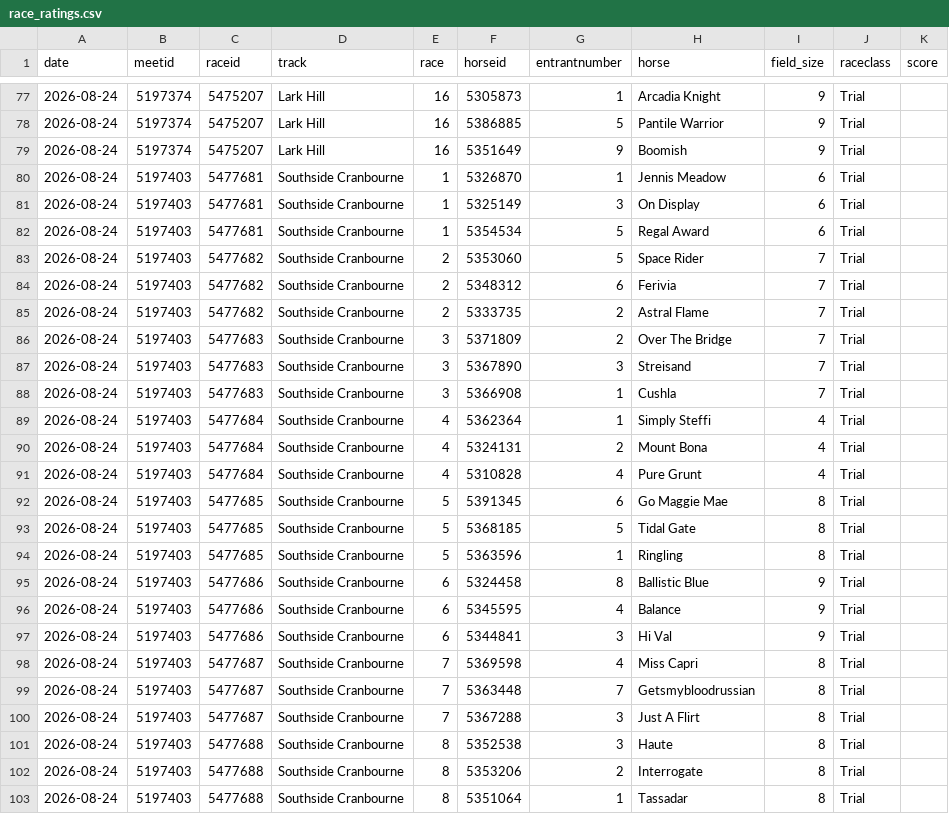
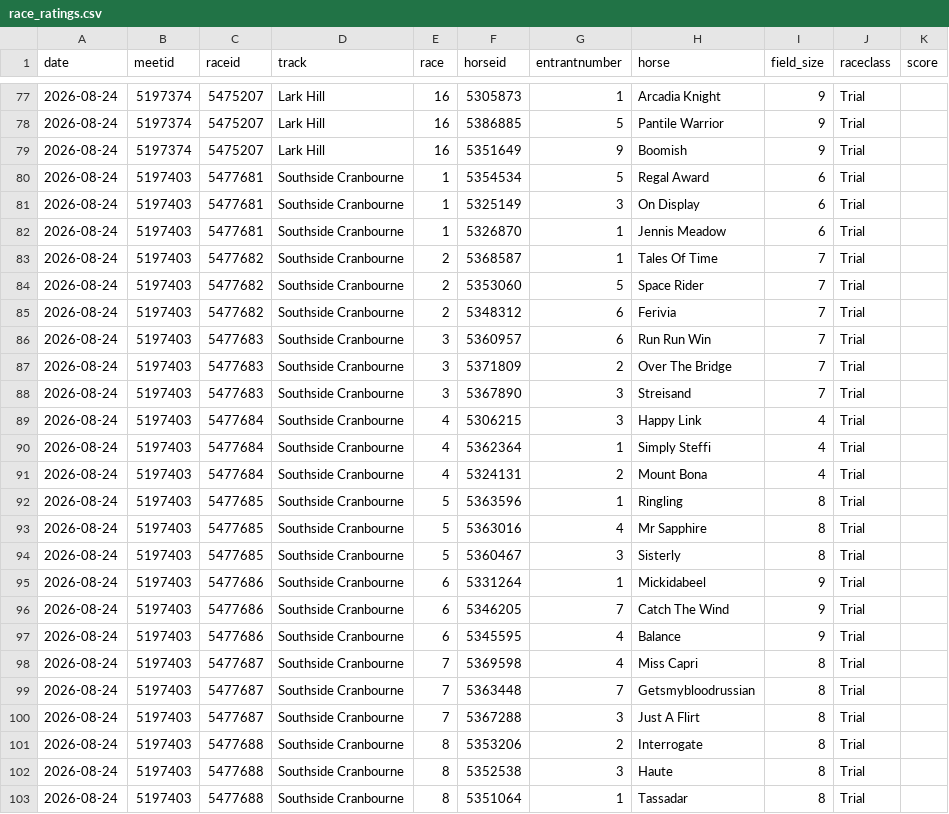
Before and after one commit to danielcappello/trackVision, a CSV file: race_ratings.csv, drawn as a sheet; only a part is shown, gaps mark what is left out; the diff covers the shown part only.

Commit message:
Update racing files

```diff
--- a/race_ratings.csv
+++ b/race_ratings.csv
@@ -79,20 +79,20 @@ date,meetid,raceid,track,race,horseid,entrantnumber,horse,field_size,raceclass,s
 2026-08-24,5197374,5475207,Lark Hill,16,5351649,9,Boomish,9,Trial,
+2026-08-24,5197403,5477681,Southside Cranbourne,1,5354534,5,Regal Award,6,Trial,
+2026-08-24,5197403,5477681,Southside Cranbourne,1,5325149,3,On Display,6,Trial,
 2026-08-24,5197403,5477681,Southside Cranbourne,1,5326870,1,Jennis Meadow,6,Trial,
-2026-08-24,5197403,5477681,Southside Cranbourne,1,5325149,3,On Display,6,Trial,
-2026-08-24,5197403,5477681,Southside Cranbourne,1,5354534,5,Regal Award,6,Trial,
+2026-08-24,5197403,5477682,Southside Cranbourne,2,5368587,1,Tales Of Time,7,Trial,
 2026-08-24,5197403,5477682,Southside Cranbourne,2,5353060,5,Space Rider,7,Trial,
 2026-08-24,5197403,5477682,Southside Cranbourne,2,5348312,6,Ferivia,7,Trial,
-2026-08-24,5197403,5477682,Southside Cranbourne,2,5333735,2,Astral Flame,7,Trial,
+2026-08-24,5197403,5477683,Southside Cranbourne,3,5360957,6,Run Run Win,7,Trial,
 2026-08-24,5197403,5477683,Southside Cranbourne,3,5371809,2,Over The Bridge,7,Trial,
 2026-08-24,5197403,5477683,Southside Cranbourne,3,5367890,3,Streisand,7,Trial,
-2026-08-24,5197403,5477683,Southside Cranbourne,3,5366908,1,Cushla,7,Trial,
+2026-08-24,5197403,5477684,Southside Cranbourne,4,5306215,3,Happy Link,4,Trial,
 2026-08-24,5197403,5477684,Southside Cranbourne,4,5362364,1,Simply Steffi,4,Trial,
 2026-08-24,5197403,5477684,Southside Cranbourne,4,5324131,2,Mount Bona,4,Trial,
-2026-08-24,5197403,5477684,Southside Cranbourne,4,5310828,4,Pure Grunt,4,Trial,
-2026-08-24,5197403,5477685,Southside Cranbourne,5,5391345,6,Go Maggie Mae,8,Trial,
-2026-08-24,5197403,5477685,Southside Cranbourne,5,5368185,5,Tidal Gate,8,Trial,
 2026-08-24,5197403,5477685,Southside Cranbourne,5,5363596,1,Ringling,8,Trial,
-2026-08-24,5197403,5477686,Southside Cranbourne,6,5324458,8,Ballistic Blue,9,Trial,
+2026-08-24,5197403,5477685,Southside Cranbourne,5,5363016,4,Mr Sapphire,8,Trial,
+2026-08-24,5197403,5477685,Southside Cranbourne,5,5360467,3,Sisterly,8,Trial,
+2026-08-24,5197403,5477686,Southside Cranbourne,6,5331264,1,Mickidabeel,9,Trial,
+2026-08-24,5197403,5477686,Southside Cranbourne,6,5346205,7,Catch The Wind,9,Trial,
 2026-08-24,5197403,5477686,Southside Cranbourne,6,5345595,4,Balance,9,Trial,
-2026-08-24,5197403,5477686,Southside Cranbourne,6,5344841,3,Hi Val,9,Trial,
 2026-08-24,5197403,5477687,Southside Cranbourne,7,5369598,4,Miss Capri,8,Trial,
@@ -100,4 +100,4 @@ date,meetid,raceid,track,race,horseid,entrantnumber,horse,field_size,raceclass,s
 2026-08-24,5197403,5477687,Southside Cranbourne,7,5367288,3,Just A Flirt,8,Trial,
+2026-08-24,5197403,5477688,Southside Cranbourne,8,5353206,2,Interrogate,8,Trial,
 2026-08-24,5197403,5477688,Southside Cranbourne,8,5352538,3,Haute,8,Trial,
-2026-08-24,5197403,5477688,Southside Cranbourne,8,5353206,2,Interrogate,8,Trial,
 2026-08-24,5197403,5477688,Southside Cranbourne,8,5351064,1,Tassadar,8,Trial,
```
Also changed, not shown: 2 added rows, 2 removed rows, 3 moved rows and 18 edited cells elsewhere in this file.
